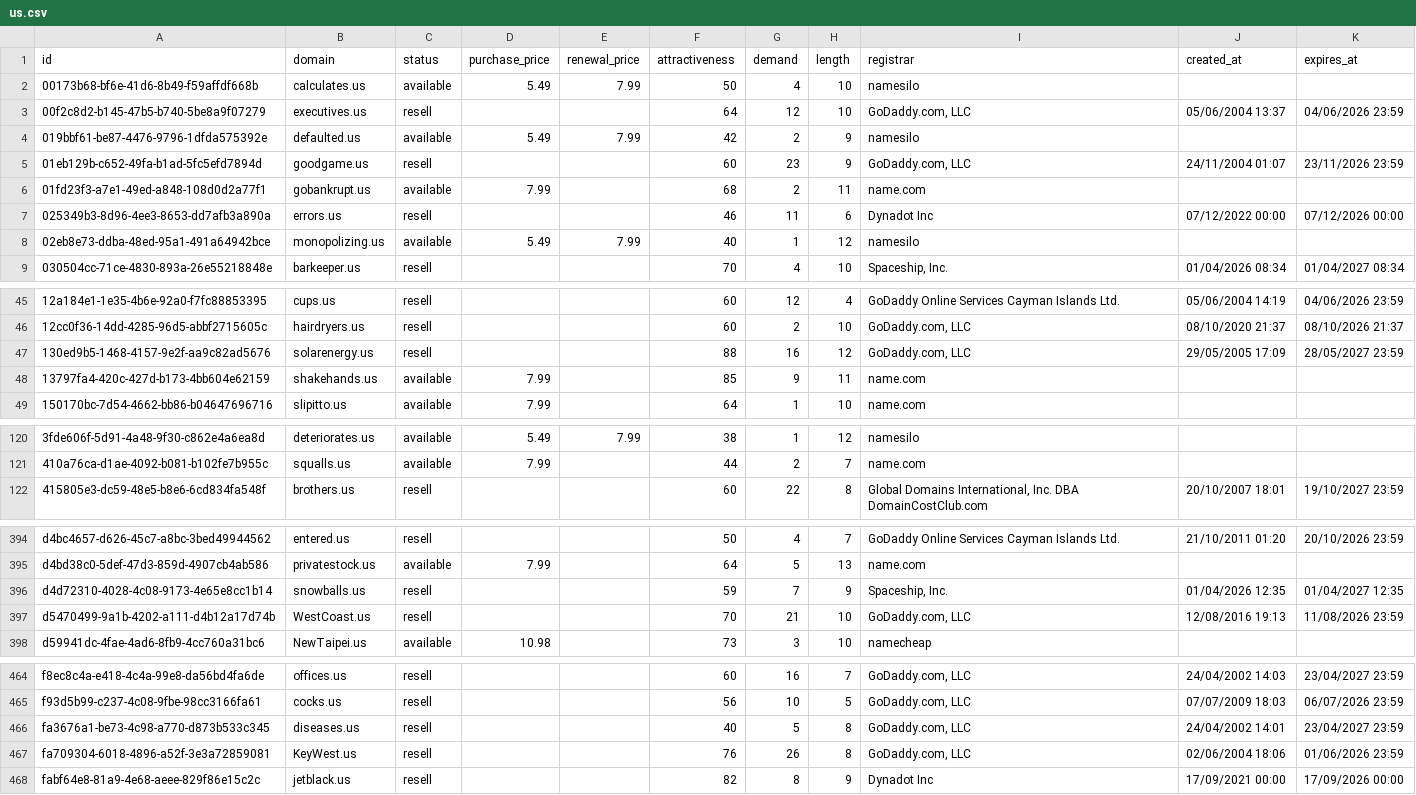
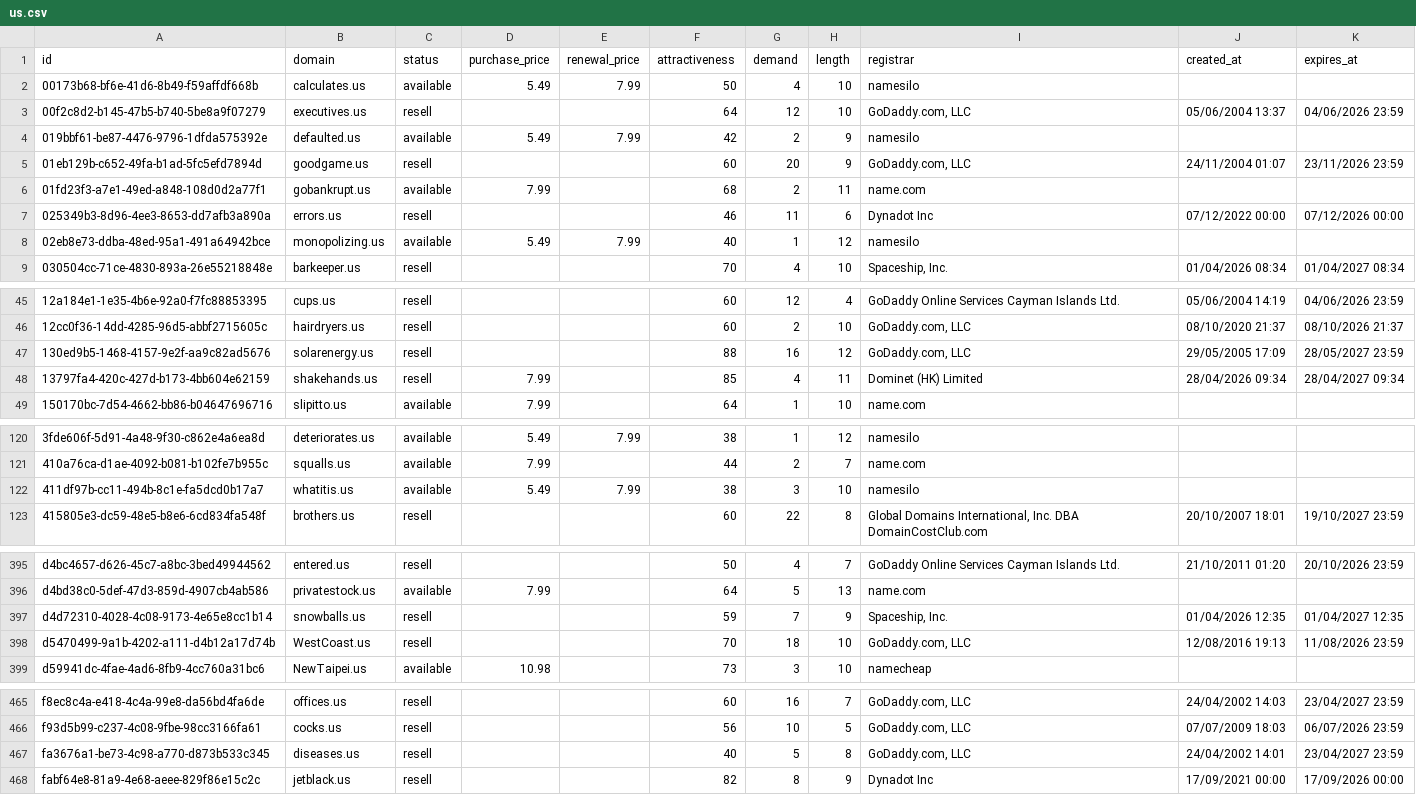
Before and after one commit to UniqueDomains/us-oneword-domains, a CSV file: us.csv, drawn as a sheet; only a part is shown, gaps mark what is left out; the diff covers the shown part only.

Commit message:
Domains update

```diff
--- a/us.csv
+++ b/us.csv
@@ -4,3 +4,3 @@ id,domain,status,purchase_price,renewal_price,attractiveness,demand,length,regis
 019bbf61-be87-4476-9796-1dfda575392e,defaulted.us,available,5.49,7.99,42,2,9,namesilo,,
-01eb129b-c652-49fa-b1ad-5fc5efd7894d,goodgame.us,resell,,,60,23,9,"GoDaddy.com, LLC",24/11/2004 01:07,23/11/2026 23:59
+01eb129b-c652-49fa-b1ad-5fc5efd7894d,goodgame.us,resell,,,60,20,9,"GoDaddy.com, LLC",24/11/2004 01:07,23/11/2026 23:59
 01fd23f3-a7e1-49ed-a848-108d0d2a77f1,gobankrupt.us,available,7.99,,68,2,11,name.com,,
@@ -47,3 +47,3 @@ id,domain,status,purchase_price,renewal_price,attractiveness,demand,length,regis
 130ed9b5-1468-4157-9e2f-aa9c82ad5676,solarenergy.us,resell,,,88,16,12,"GoDaddy.com, LLC",29/05/2005 17:09,28/05/2027 23:59
-13797fa4-420c-427d-b173-4bb604e62159,shakehands.us,available,7.99,,85,9,11,name.com,,
+13797fa4-420c-427d-b173-4bb604e62159,shakehands.us,resell,7.99,,85,4,11,Dominet (HK) Limited,28/04/2026 09:34,28/04/2027 09:34
 150170bc-7d54-4662-bb86-b04647696716,slipitto.us,available,7.99,,64,1,10,name.com,,
@@ -121,2 +121,3 @@ id,domain,status,purchase_price,renewal_price,attractiveness,demand,length,regis
 410a76ca-d1ae-4092-b081-b102fe7b955c,squalls.us,available,7.99,,44,2,7,name.com,,
+411df97b-cc11-494b-8c1e-fa5dcd0b17a7,whatitis.us,available,5.49,7.99,38,3,10,namesilo,,
 415805e3-dc59-48e5-b8e6-6cd834fa548f,brothers.us,resell,,,60,22,8,"Global Domains International, Inc. DBA DomainCostClub.com",20/10/2007 18:01,19/10/2027 23:59
@@ -396,3 +397,3 @@ d4bd38c0-5def-47d3-859d-4907cb4ab586,privatestock.us,available,7.99,,64,5,13,nam
 d4d72310-4028-4c08-9173-4e65e8cc1b14,snowballs.us,resell,,,59,7,9,"Spaceship, Inc.",01/04/2026 12:35,01/04/2027 12:35
-d5470499-9a1b-4202-a111-d4b12a17d74b,WestCoast.us,resell,,,70,21,10,"GoDaddy.com, LLC",12/08/2016 19:13,11/08/2026 23:59
+d5470499-9a1b-4202-a111-d4b12a17d74b,WestCoast.us,resell,,,70,18,10,"GoDaddy.com, LLC",12/08/2016 19:13,11/08/2026 23:59
 d59941dc-4fae-4ad6-8fb9-4cc760a31bc6,NewTaipei.us,available,10.98,,73,3,10,namecheap,,
@@ -466,3 +467,2 @@ f93d5b99-c237-4c08-9fbe-98cc3166fa61,cocks.us,resell,,,56,10,5,"GoDaddy.com, LLC
 fa3676a1-be73-4c98-a770-d873b533c345,diseases.us,resell,,,40,5,8,"GoDaddy.com, LLC",24/04/2002 14:01,23/04/2027 23:59
-fa709304-6018-4896-a52f-3e3a72859081,KeyWest.us,resell,,,76,26,8,"GoDaddy.com, LLC",02/06/2004 18:06,01/06/2026 23:59
 fabf64e8-81a9-4e68-aeee-829f86e15c2c,jetblack.us,resell,,,82,8,9,Dynadot Inc,17/09/2021 00:00,17/09/2026 00:00
```
Also changed, not shown: 5 edited cells elsewhere in this file, 4 other files.
